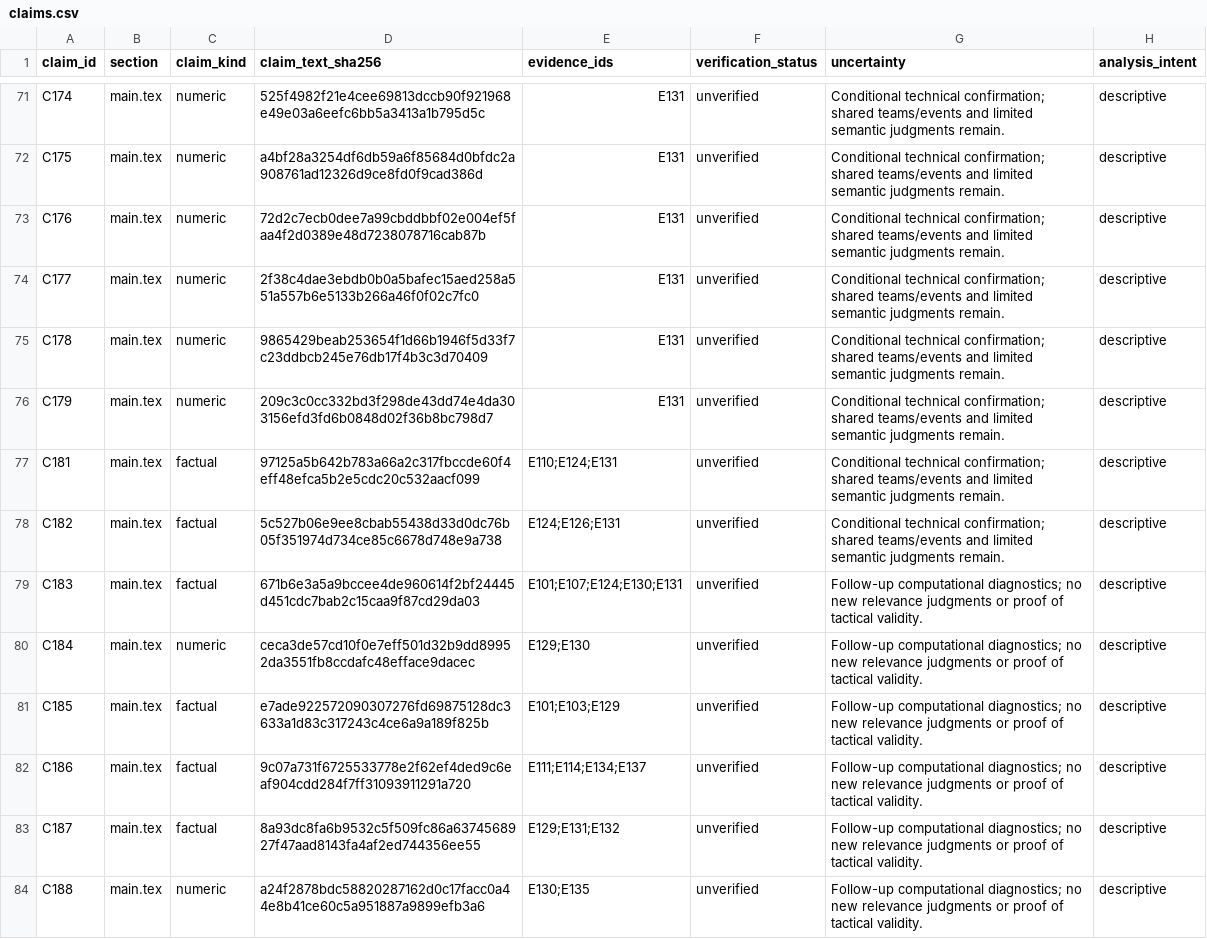
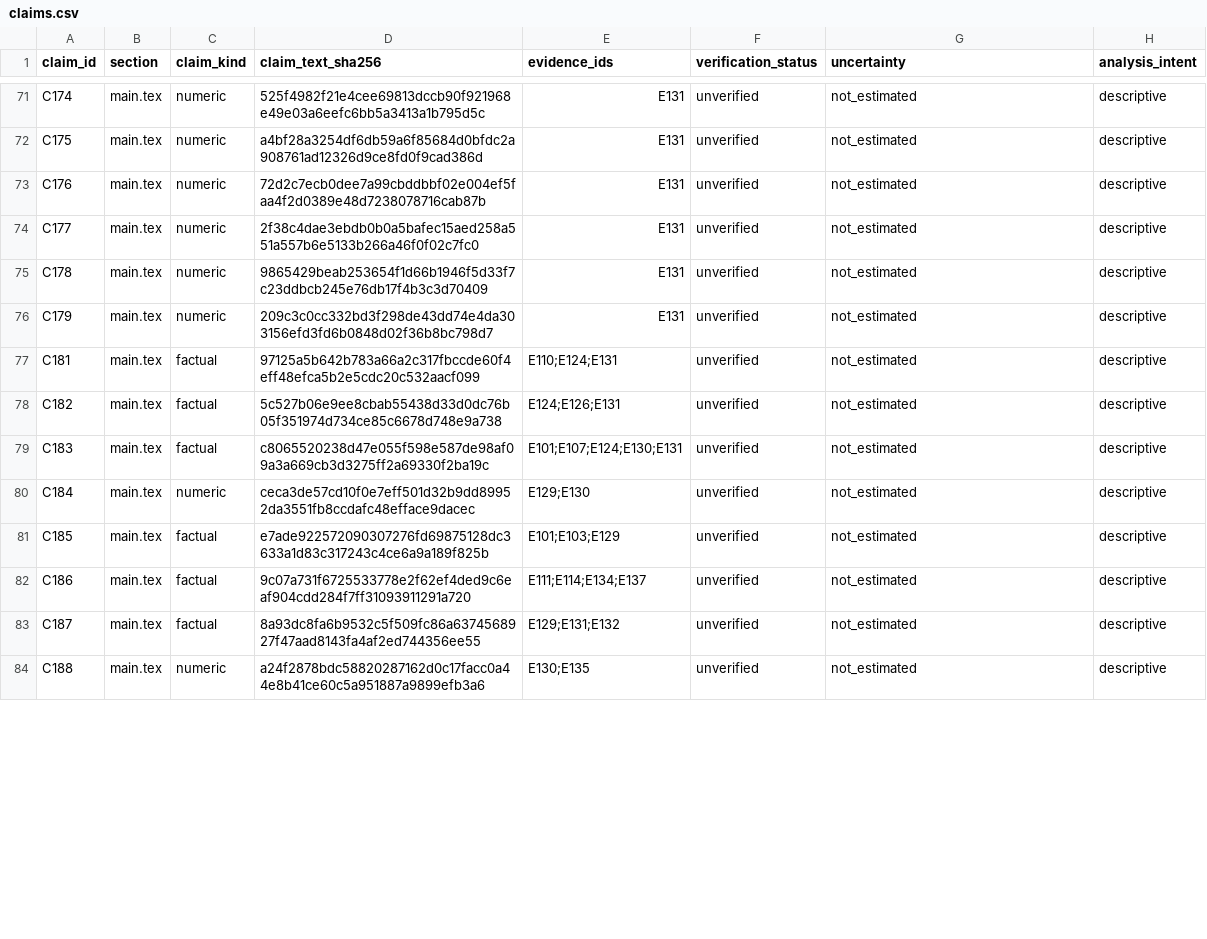
Before and after one commit to Zzz0zzZ0/CS2-coach-agent, a CSV file: docs/paper/claims.csv, drawn as a sheet; only a part is shown, gaps mark what is left out; the diff covers the shown part only; the diff names each change by its address in the sheet, - before the commit and + after, or states it on an @@ line.

```diff
--- a/docs/paper/claims.csv
+++ b/docs/paper/claims.csv
-G71:G78 (uncertainty): Conditional technical confirmation; shared teams/events and limited semantic judgments remain.
+G71:G78 (uncertainty): not_estimated
-D79 (claim_text_sha256): 671b6e3a5a9bccee4de960614f2bf24445d451cdc7bab2c15caa9f87cd29da03
+D79 (claim_text_sha256): c8065520238d47e055f598e587de98af09a3a669cb3d3275ff2a69330f2ba19c
-G79:G84 (uncertainty): Follow-up computational diagnostics; no new relevance judgments or proof of tactical validity.
+G79:G84 (uncertainty): not_estimated
```
Also changed, not shown: 12 added rows and 59 edited cells elsewhere in this file, 32 other files.
